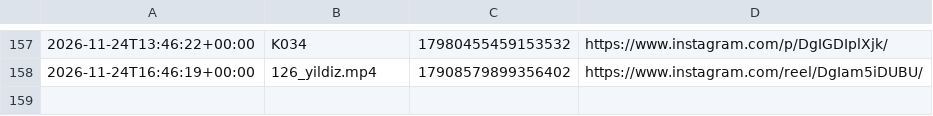
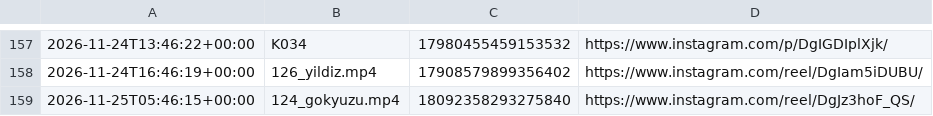
Before and after one commit to colaktanerahmet-sys/kendine-sozver, a CSV file: durum/paylasim_kaydi.csv, drawn as a sheet; only a part is shown, gaps mark what is left out; the diff names each change by its address in the sheet, - before the commit and + after, or states it on an @@ line.

Commit message:
durum: oto 2026-11-25

```diff
--- a/durum/paylasim_kaydi.csv
+++ b/durum/paylasim_kaydi.csv
+row 159: 2026-11-25T05:46:15+00:00 | 124_gokyuzu.mp4 | 18092358293275840 | https://www.instagram.com/reel/DgJz3hoF_QS/
```
